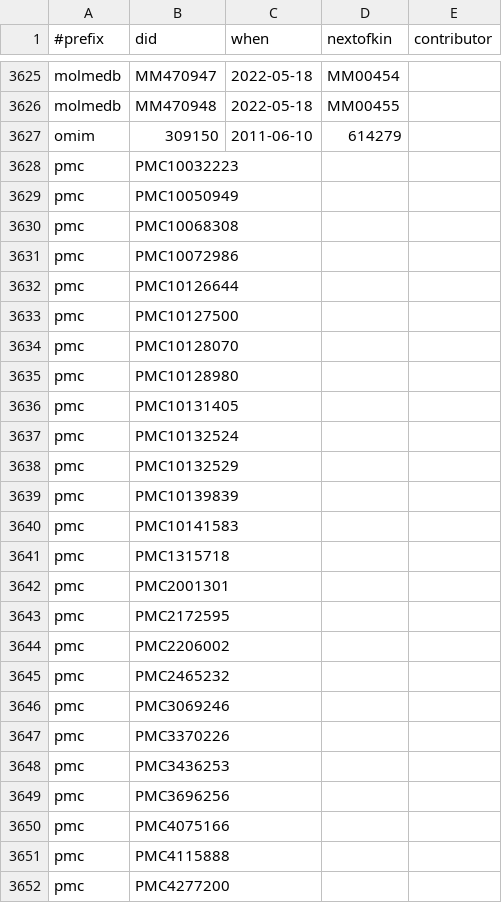
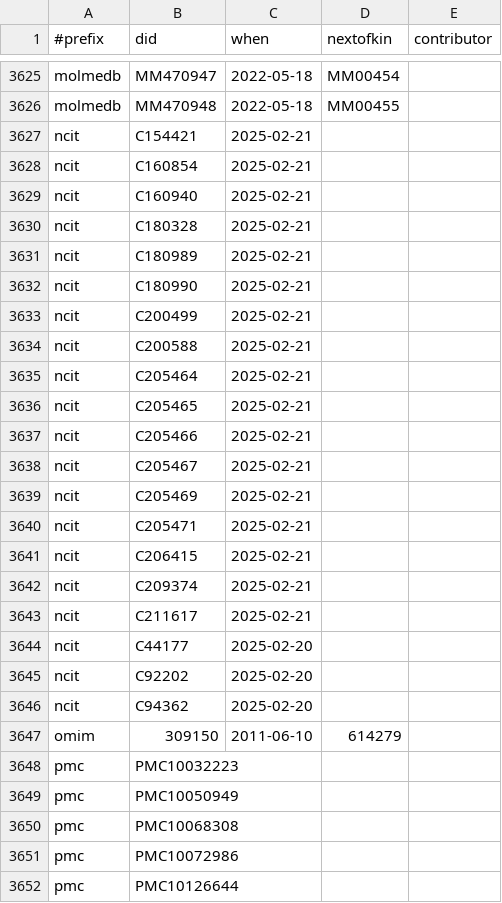
Before and after one commit to bridgedb/tiwid, a TSV file: artifacts/collated.tsv, drawn as a sheet; only a part is shown, gaps mark what is left out; the shorter side is filled out with more unchanged rows; the diff names each change by its address in the sheet, - before the commit and + after, or states it on an @@ line.

```diff
--- a/artifacts/collated.tsv
+++ b/artifacts/collated.tsv
+row 3627: ncit | C154421 | 2025-02-21
+row 3628: ncit | C160854 | 2025-02-21
+row 3629: ncit | C160940 | 2025-02-21
+row 3630: ncit | C180328 | 2025-02-21
+row 3631: ncit | C180989 | 2025-02-21
+row 3632: ncit | C180990 | 2025-02-21
+row 3633: ncit | C200499 | 2025-02-21
+row 3634: ncit | C200588 | 2025-02-21
+row 3635: ncit | C205464 | 2025-02-21
+row 3636: ncit | C205465 | 2025-02-21
+row 3637: ncit | C205466 | 2025-02-21
+row 3638: ncit | C205467 | 2025-02-21
+row 3639: ncit | C205469 | 2025-02-21
+row 3640: ncit | C205471 | 2025-02-21
+row 3641: ncit | C206415 | 2025-02-21
+row 3642: ncit | C209374 | 2025-02-21
+row 3643: ncit | C211617 | 2025-02-21
+row 3644: ncit | C44177 | 2025-02-20
+row 3645: ncit | C92202 | 2025-02-20
+row 3646: ncit | C94362 | 2025-02-20
```
Also changed, not shown: 3 other files.
